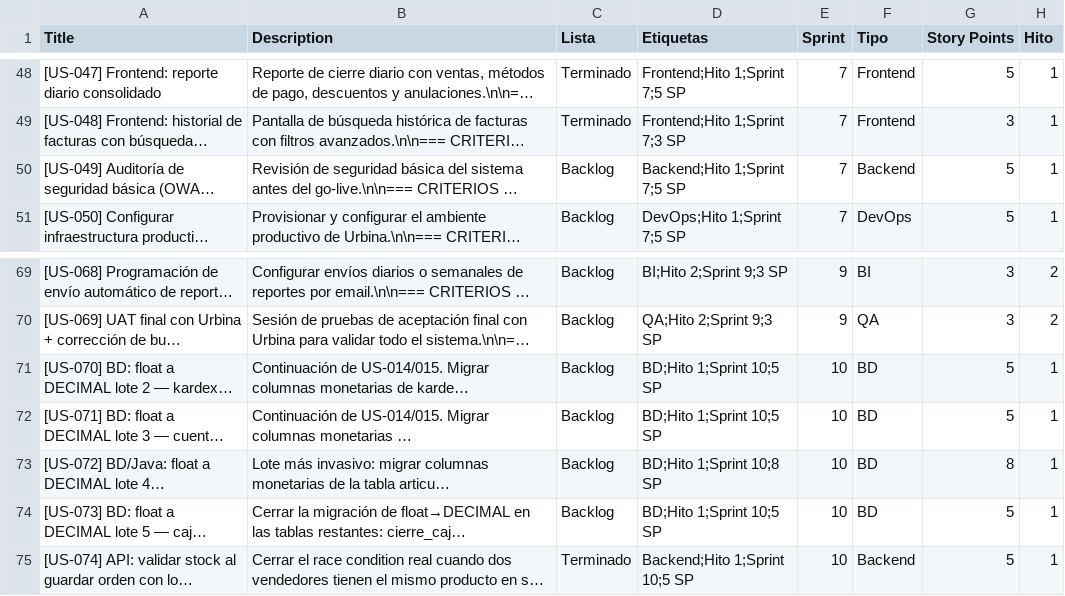
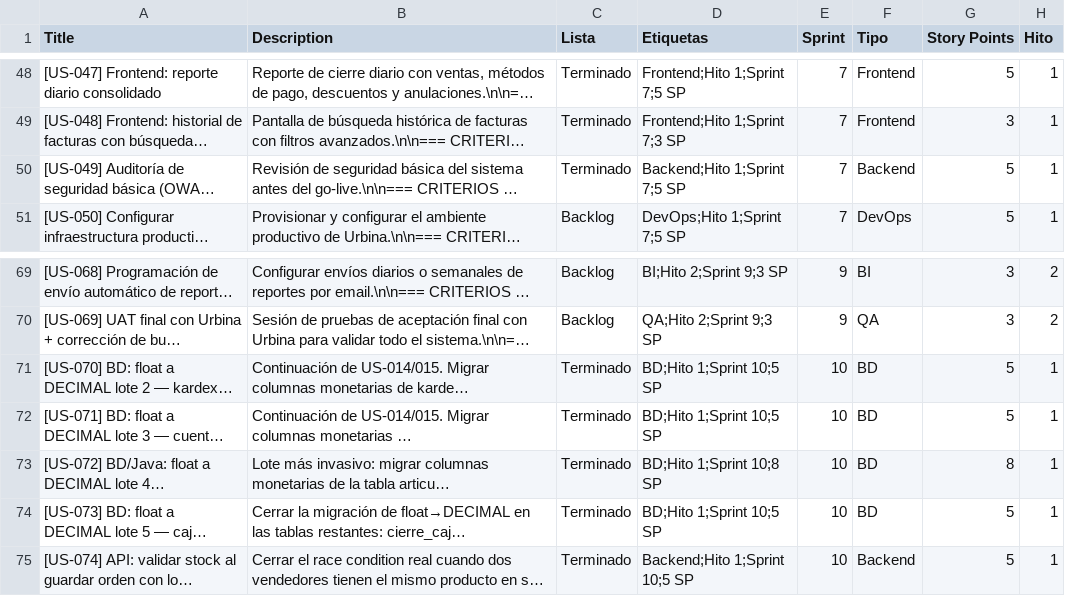
Before and after one commit to datatecsolution/adminTools, a CSV file: docs/historias_urbina_ola1.csv, drawn as a sheet; only a part is shown, gaps mark what is left out; long unchanged cells end in …; the diff names each change by its address in the sheet, - before the commit and + after, or states it on an @@ line.

```diff
--- a/docs/historias_urbina_ola1.csv
+++ b/docs/historias_urbina_ola1.csv
-C50 (Lista): Backlog
+C50 (Lista): Terminado
-C71:C74 (Lista): Backlog
+C71:C74 (Lista): Terminado
```
